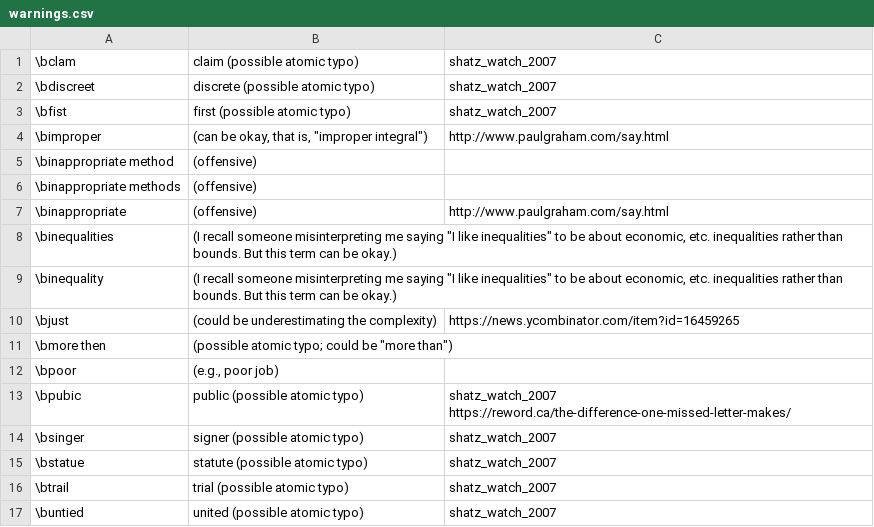
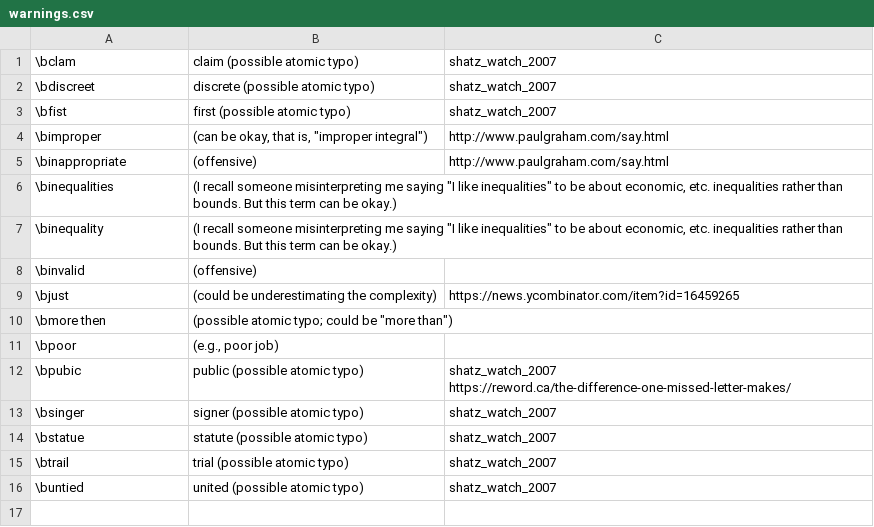
Before and after one commit to btrettel/bmtreport, a CSV file: diction/warnings.csv, drawn as a sheet.

Commit message:
Added some atomic typos and a phrase considered offensive to the diction databases.

```diff
--- a/diction/warnings.csv
+++ b/diction/warnings.csv
@@ -4,4 +4,2 @@
 \bimproper,"(can be okay, that is, ""improper integral"")",http://www.paulgraham.com/say.html
-"\binappropriate method",(offensive),
-"\binappropriate methods",(offensive),
 \binappropriate,(offensive),http://www.paulgraham.com/say.html
@@ -9,2 +7,3 @@
 \binequality,"(I recall someone misinterpreting me saying ""I like inequalities"" to be about economic, etc. inequalities rather than bounds. But this term can be okay.)",
+\binvalid,(offensive),
 \bjust,"(could be underestimating the complexity)",https://news.ycombinator.com/item?id=16459265
```
Also changed, not shown: 1 other file.
